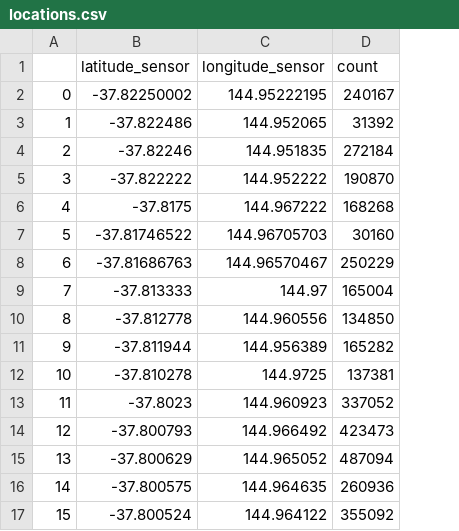
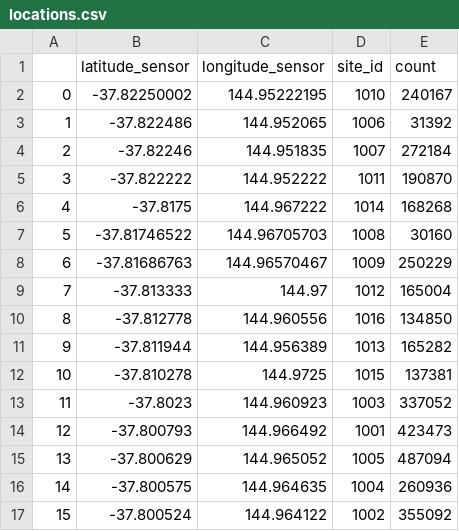
Before and after one commit to Moesen/SocialDataFinalProject, a CSV file: web/data/locations.csv, drawn as a sheet; the diff names each change by its address in the sheet, - before the commit and + after, or states it on an @@ line.

```diff
--- a/web/data/locations.csv
+++ b/web/data/locations.csv
+column D (site_id), rows 2-17: 1010 | 1006 | 1007 | 1011 | 1014 | 1008 | 1009 | 1012 | 1016 | 1013 | 1015 | 1003 | 1001 | 1005 | 1004 | 1002
```
Also changed, not shown: web/data/monthly_sensor_data.csv, 6 other files.
